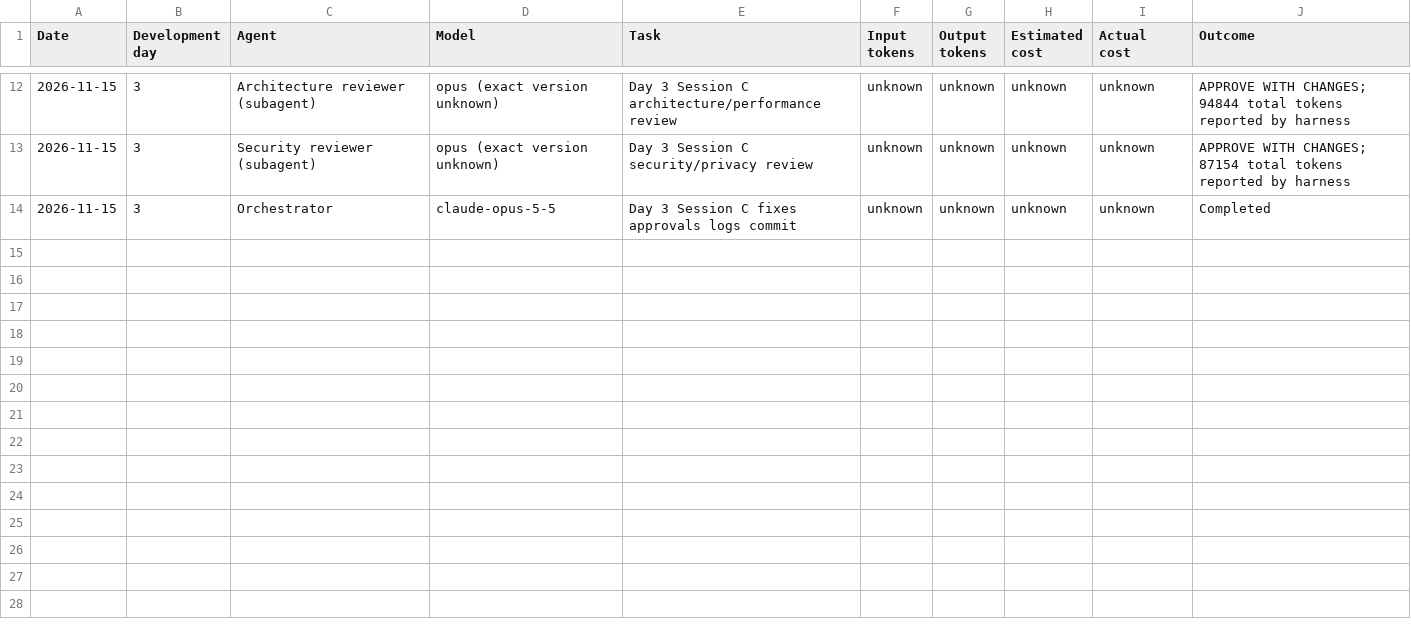
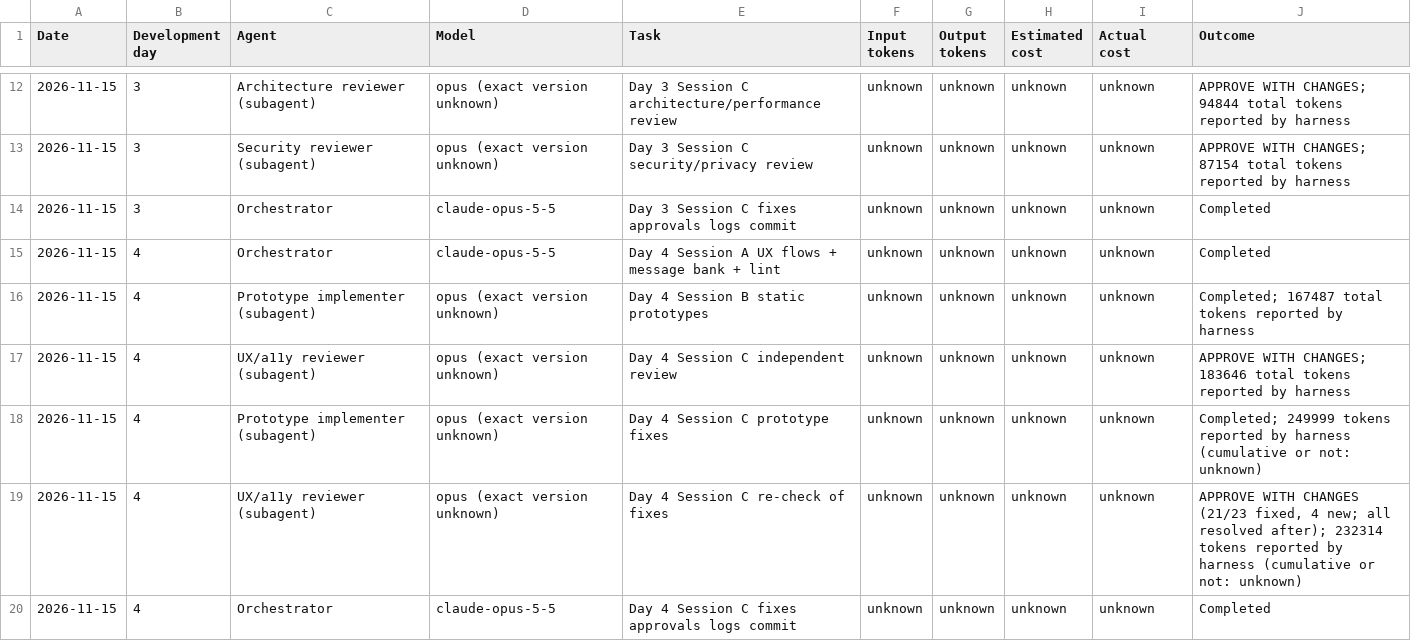
Before and after one commit to manishxx/Focusbuddy, a CSV file: project-management/COST_LOG.csv, drawn as a sheet; only a part is shown, gaps mark what is left out.

```diff
--- a/project-management/COST_LOG.csv
+++ b/project-management/COST_LOG.csv
@@ -14 +14,7 @@ Date,Development day,Agent,Model,Task,Input tokens,Output tokens,Estimated cost,
 2026-11-15,3,Orchestrator,claude-opus-5-5,Day 3 Session C fixes approvals logs commit,unknown,unknown,unknown,unknown,Completed
+2026-11-15,4,Orchestrator,claude-opus-5-5,Day 4 Session A UX flows + message bank + lint,unknown,unknown,unknown,unknown,Completed
+2026-11-15,4,Prototype implementer (subagent),opus (exact version unknown),Day 4 Session B static prototypes,unknown,unknown,unknown,unknown,"Completed; 167487 total tokens reported by harness"
+2026-11-15,4,UX/a11y reviewer (subagent),opus (exact version unknown),Day 4 Session C independent review,unknown,unknown,unknown,unknown,"APPROVE WITH CHANGES; 183646 total tokens reported by harness"
+2026-11-15,4,Prototype implementer (subagent),opus (exact version unknown),Day 4 Session C prototype fixes,unknown,unknown,unknown,unknown,"Completed; 249999 tokens reported by harness (cumulative or not: unknown)"
+2026-11-15,4,UX/a11y reviewer (subagent),opus (exact version unknown),Day 4 Session C re-check of fixes,unknown,unknown,unknown,unknown,"APPROVE WITH CHANGES (21/23 fixed, 4 new; all resolved after); 232314 tokens reported by harness (cumulative or not: unknown)"
+2026-11-15,4,Orchestrator,claude-opus-5-5,Day 4 Session C fixes approvals logs commit,unknown,unknown,unknown,unknown,Completed
```
Also changed, not shown: 32 other files.
